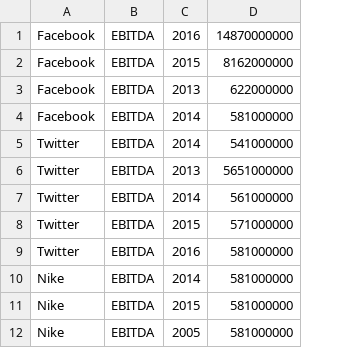
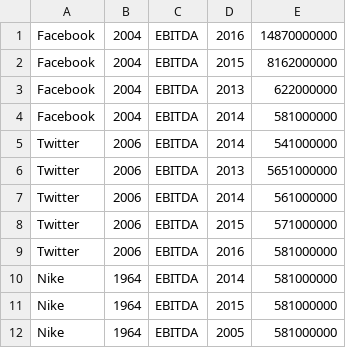
Before and after one commit to DPoma/TP-DDS-2017, a CSV file: cuentas.csv, drawn as a sheet; only a part is shown; the diff names each change by its address in the sheet, - before the commit and + after, or states it on an @@ line.

Commit message:
Persistencia de empresas, cuentas e indicadores y algunos pequeños cambios en el modelo

```diff
--- a/cuentas.csv
+++ b/cuentas.csv
+column B, rows 1-12: 2004 | 2004 | 2004 | 2004 | 2006 | 2006 | 2006 | 2006 | 2006 | 1964 | 1964 | 1964
```
Also changed, not shown: 45 other files.
